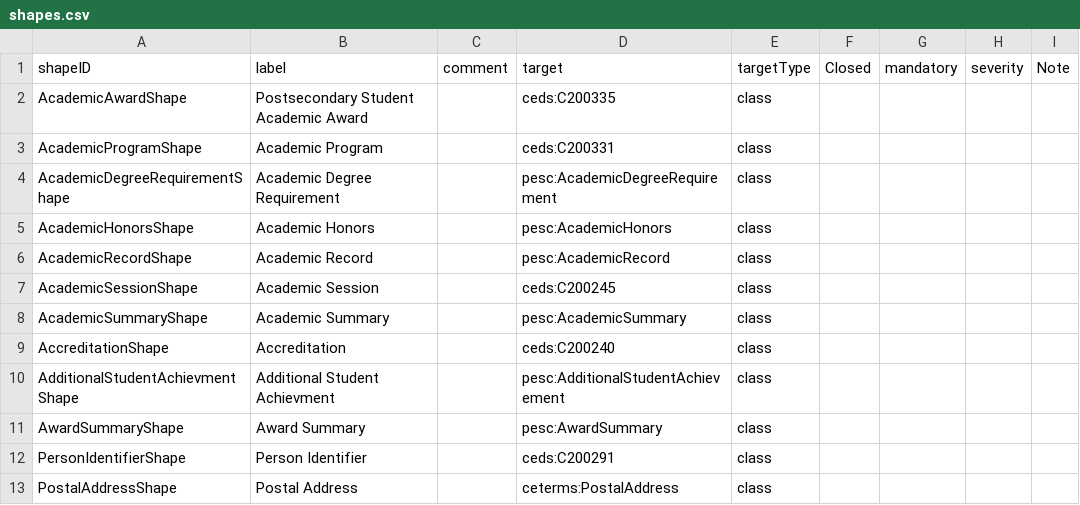
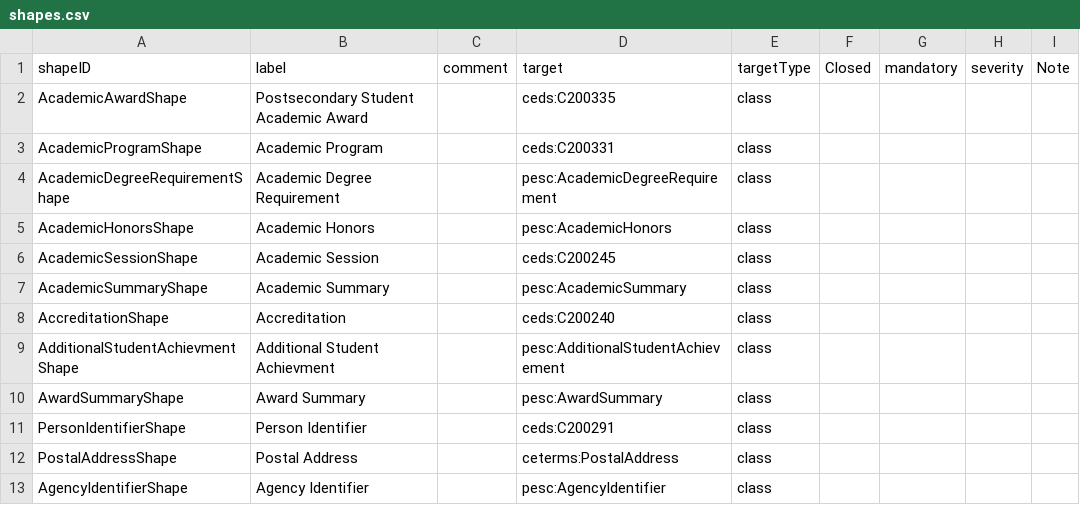
Before and after one commit to pesc-org/json-ld-transcript, a CSV file: TAP+SHACL/shapes.csv, drawn as a sheet; only a part is shown; the shorter side is filled out with more unchanged rows; the diff names each change by its address in the sheet, - before the commit and + after, or states it on an @@ line.

Commit message:
remove unused shape

```diff
--- a/TAP+SHACL/shapes.csv
+++ b/TAP+SHACL/shapes.csv
-row 6: AcademicRecordShape | Academic Record |  | pesc:AcademicRecord | class
```
Also changed, not shown: 7 other files.
